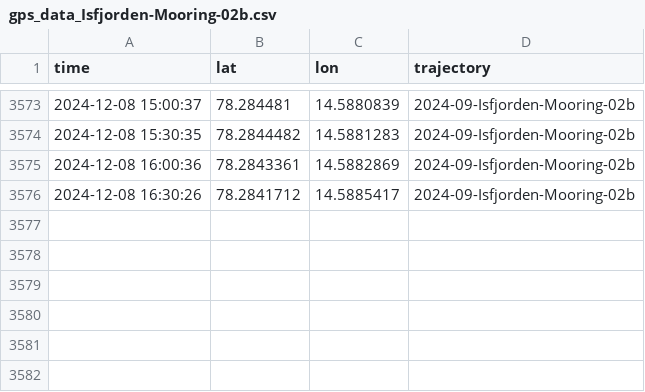
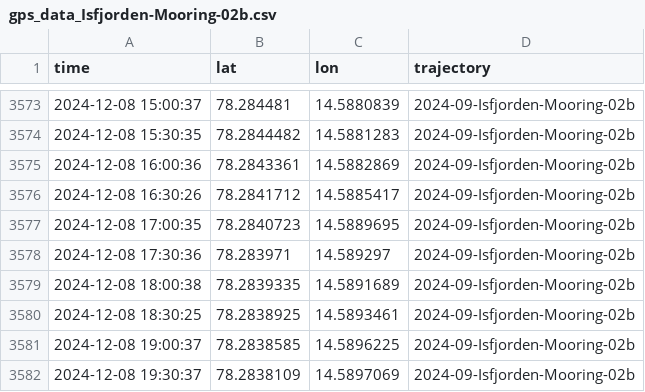
Before and after one commit to jerabaul29/2024_data_Isfjorden_02b, a CSV file: gps_data_Isfjorden-Mooring-02b.csv, drawn as a sheet; only a part is shown, gaps mark what is left out; the diff names each change by its address in the sheet, - before the commit and + after, or states it on an @@ line.

Commit message:
Push data

```diff
--- a/gps_data_Isfjorden-Mooring-02b.csv
+++ b/gps_data_Isfjorden-Mooring-02b.csv
+row 3577: 2024-12-08 17:00:35 | 78.2840723 | 14.5889695 | 2024-09-Isfjorden-Mooring-02b
+row 3578: 2024-12-08 17:30:36 | 78.283971 | 14.589297 | 2024-09-Isfjorden-Mooring-02b
+row 3579: 2024-12-08 18:00:38 | 78.2839335 | 14.5891689 | 2024-09-Isfjorden-Mooring-02b
+row 3580: 2024-12-08 18:30:25 | 78.2838925 | 14.5893461 | 2024-09-Isfjorden-Mooring-02b
+row 3581: 2024-12-08 19:00:37 | 78.2838585 | 14.5896225 | 2024-09-Isfjorden-Mooring-02b
+row 3582: 2024-12-08 19:30:37 | 78.2838109 | 14.5897069 | 2024-09-Isfjorden-Mooring-02b
```
